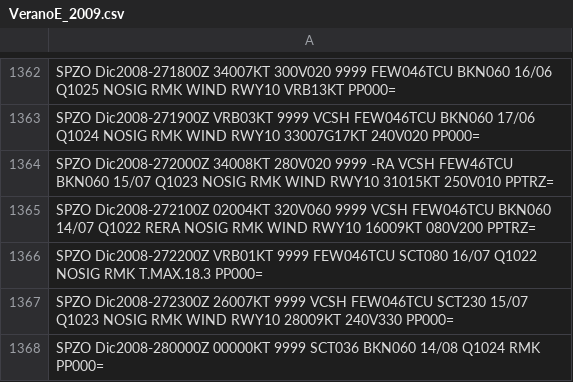
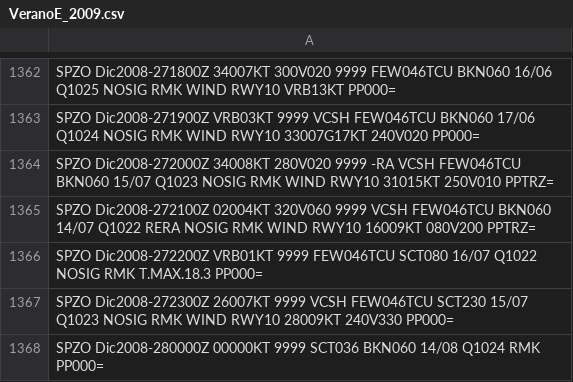
Before and after one commit to mbojorquez/metar_ultimo, a CSV file: VeranoE_2009.csv, drawn as a sheet; only a part is shown, gaps mark what is left out.

Commit message:
Update VeranoE_2009.csv

```diff
--- a/VeranoE_2009.csv
+++ b/VeranoE_2009.csv
@@ -1363,3 +1363,3 @@ SPZO Dic2008-271800Z 34007KT 300V020 9999 FEW046TCU BKN060 16/06 Q1025 NOSIG RMK
 SPZO Dic2008-271900Z VRB03KT 9999 VCSH FEW046TCU BKN060 17/06 Q1024 NOSIG RMK WIND RWY10 33007G17KT 240V020 PP000=
-SPZO Dic2008-272000Z 34008KT 280V020 9999 -RA VCSH FEW46TCU BKN060 15/07 Q1023 NOSIG RMK WIND RWY10 31015KT 250V010 PPTRZ=
+SPZO Dic2008-272000Z 34008KT 280V020 9999 -RA VCSH FEW046TCU BKN060 15/07 Q1023 NOSIG RMK WIND RWY10 31015KT 250V010 PPTRZ=
 SPZO Dic2008-272100Z 02004KT 320V060 9999 VCSH FEW046TCU BKN060 14/07 Q1022 RERA NOSIG RMK WIND RWY10 16009KT 080V200 PPTRZ=
```
